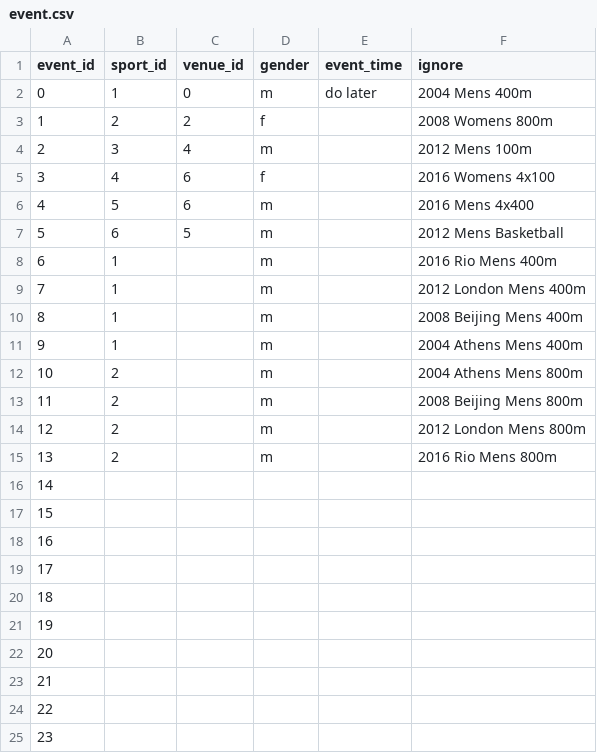
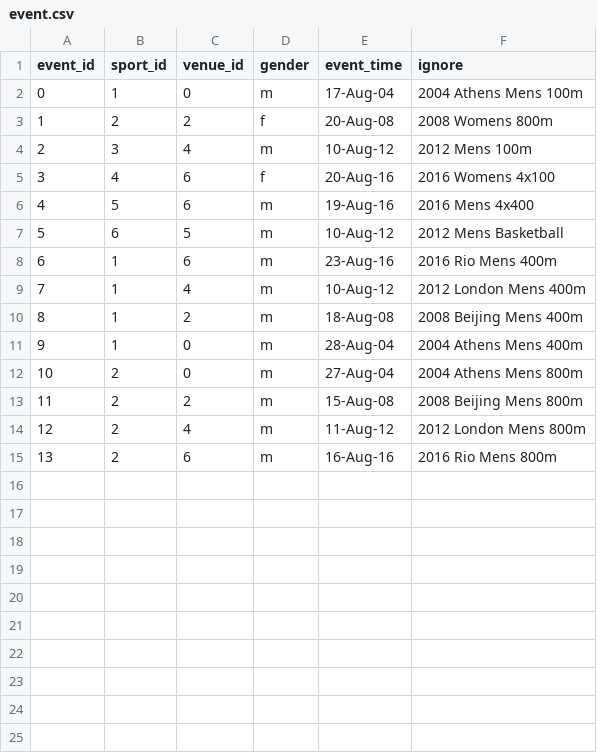
Before and after one commit to varughese/CS1555, a CSV file: proj/data_collection/event.csv, drawn as a sheet; only a part is shown; the diff covers the shown part only.

Commit message:
renenter data

```diff
--- a/proj/data_collection/event.csv
+++ b/proj/data_collection/event.csv
@@ -1,25 +1,15 @@
 event_id,sport_id,venue_id,gender,event_time,ignore
-0,1,0,m,do later, 2004 Mens 400m
-1,2,2,f,,2008 Womens 800m
-2,3,4,m,,2012 Mens 100m
-3,4,6,f,,2016 Womens 4x100
-4,5,6,m,,2016 Mens 4x400
-5,6,5,m,,2012 Mens Basketball
-6,1,,m,,2016 Rio Mens 400m
-7,1,,m,,2012 London Mens 400m
-8,1,,m,,2008 Beijing Mens 400m
-9,1,,m,,2004 Athens Mens 400m
-10,2,,m,,2004 Athens Mens 800m
-11,2,,m,,2008 Beijing Mens 800m
-12,2,,m,,2012 London Mens 800m
-13,2,,m,,2016 Rio Mens 800m
-14,,,,,
-15,,,,,
-16,,,,,
-17,,,,,
-18,,,,,
-19,,,,,
-20,,,,,
-21,,,,,
-22,,,,,
-23,,,,,
+0,1,0,m,17-Aug-04,2004 Athens Mens 100m
+1,2,2,f,20-Aug-08,2008 Womens 800m
+2,3,4,m,10-Aug-12,2012 Mens 100m
+3,4,6,f,20-Aug-16,2016 Womens 4x100
+4,5,6,m,19-Aug-16,2016 Mens 4x400
+5,6,5,m,10-Aug-12,2012 Mens Basketball
+6,1,6,m,23-Aug-16,2016 Rio Mens 400m
+7,1,4,m,10-Aug-12,2012 London Mens 400m
+8,1,2,m,18-Aug-08,2008 Beijing Mens 400m
+9,1,0,m,28-Aug-04,2004 Athens Mens 400m
+10,2,0,m,27-Aug-04,2004 Athens Mens 800m
+11,2,2,m,15-Aug-08,2008 Beijing Mens 800m
+12,2,4,m,11-Aug-12,2012 London Mens 800m
+13,2,6,m,16-Aug-16,2016 Rio Mens 800m
```
Also changed, not shown: 148 removed rows elsewhere in this file, proj/data_collection/country.csv, proj/data_collection/scoreboard.csv, 6 other files.
